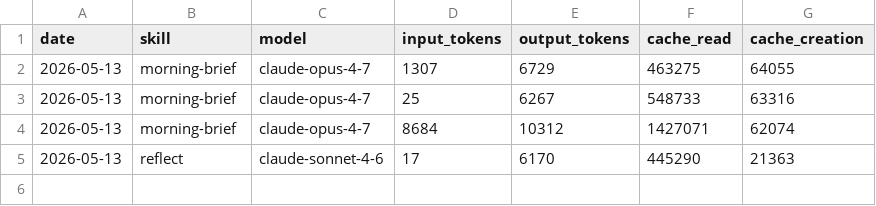
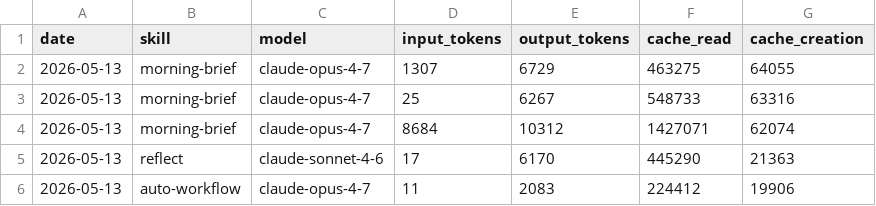
Before and after one commit to theipgirl/aeon, a CSV file: memory/token-usage.csv, drawn as a sheet.

Commit message:
chore(auto-workflow): auto-commit 2026-05-13

```diff
--- a/memory/token-usage.csv
+++ b/memory/token-usage.csv
@@ -5 +5,2 @@ date,skill,model,input_tokens,output_tokens,cache_read,cache_creation
 2026-05-13,reflect,claude-sonnet-4-6,17,6170,445290,21363
+2026-05-13,auto-workflow,claude-opus-4-7,11,2083,224412,19906
```
Also changed, not shown: 4 other files.
